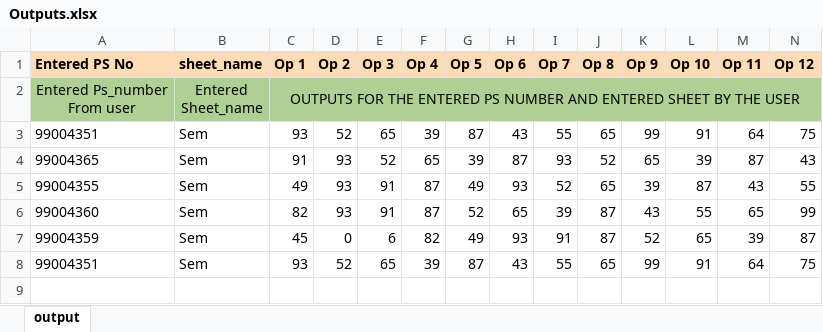
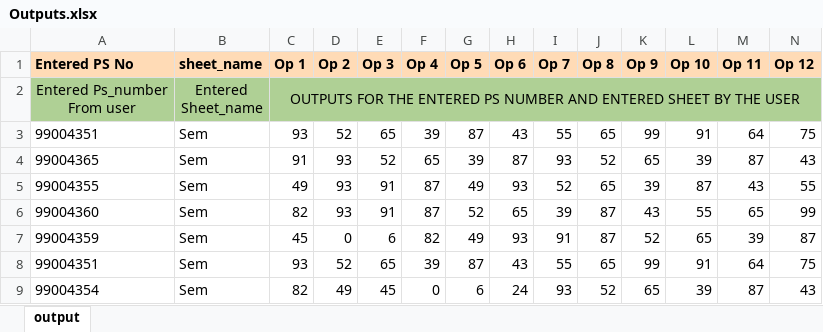
Before and after one commit to 99004351-Debashish/Advanced_Python_mini_project, an Excel workbook: Implementation/Outputs.xlsx, sheet output, drawn as a sheet; only a part is shown; values as stored, in another font and other column widths than the file's, no borders; rows hold the shown columns only; the diff names each change by its address in the sheet, - before the commit and + after, or states it on an @@ line.

Commit message:
pylinting done after function addition to store op in excel

```diff
--- a/Implementation/Outputs.xlsx (sheet output)
+++ b/Implementation/Outputs.xlsx (sheet output)
+row 9: 99004354 | Sem | 82 | 49 | 45 | 0 | 6 | 24 | 93 | 52 | 65 | 39 | 87 | 43
```
Also changed, not shown: 1 other file.
